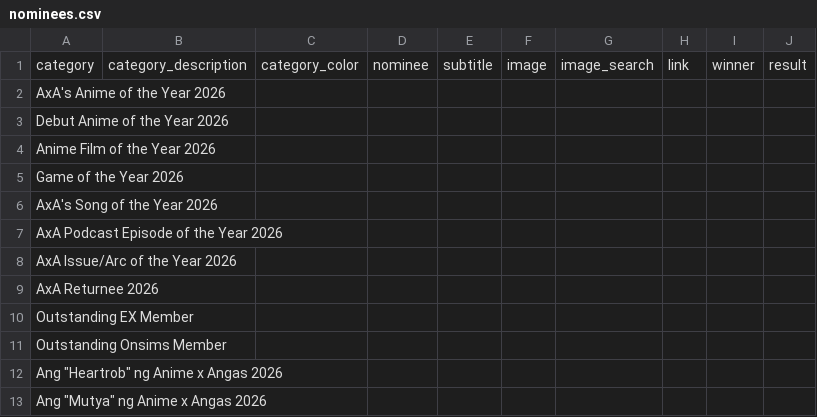
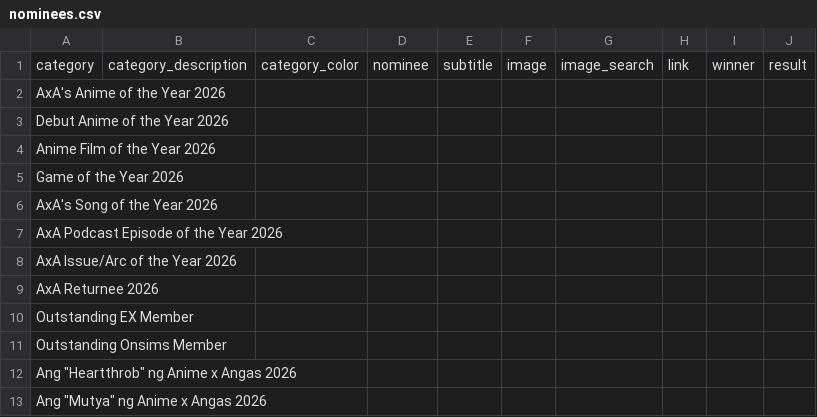
Before and after one commit to benburnsred/anivote, a CSV file: awards/2026/data/nominees.csv, drawn as a sheet.

```diff
--- a/awards/2026/data/nominees.csv
+++ b/awards/2026/data/nominees.csv
@@ -11,3 +11,3 @@ Outstanding EX Member,,,,,,,,,
 Outstanding Onsims Member,,,,,,,,,
-"Ang ""Heartrob"" ng Anime x Angas 2026",,,,,,,,,
+"Ang ""Heartthrob"" ng Anime x Angas 2026",,,,,,,,,
 "Ang ""Mutya"" ng Anime x Angas 2026",,,,,,,,,
```
Also changed, not shown: awards/2025/data/nominees.csv.
